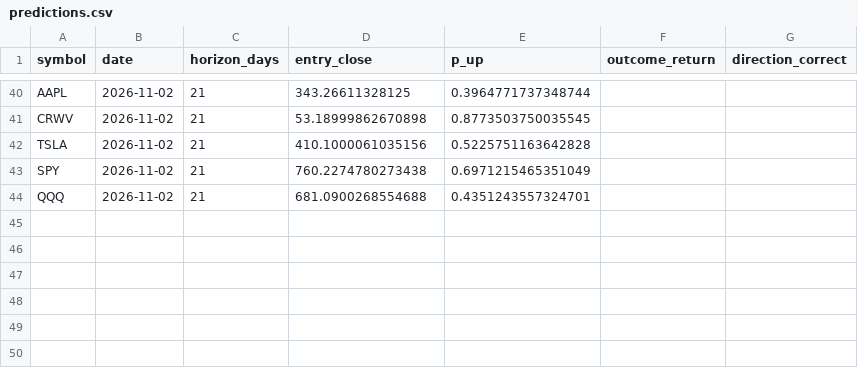
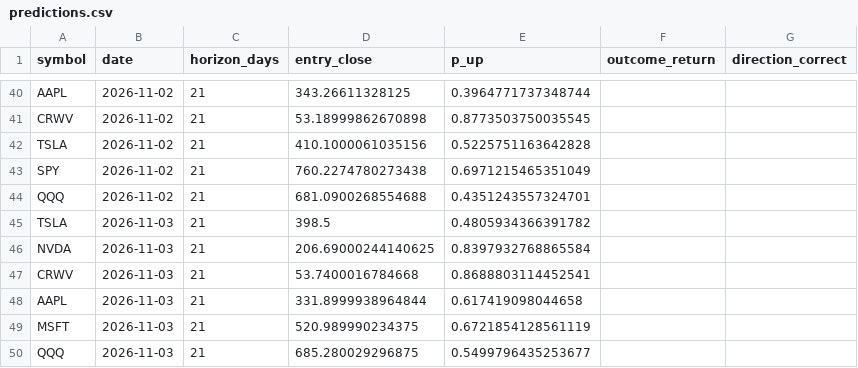
Before and after one commit to mssetups-maker/smartstock-ai-mobile, a CSV file: SmartStock_AI_FREE_v9_Mobile_First/data/predictions.csv, drawn as a sheet; only a part is shown, gaps mark what is left out.

```diff
--- a/SmartStock_AI_FREE_v9_Mobile_First/data/predictions.csv
+++ b/SmartStock_AI_FREE_v9_Mobile_First/data/predictions.csv
@@ -44 +44,7 @@ SPY,2026-11-02,21,760.2274780273438,0.6971215465351049,,
 QQQ,2026-11-02,21,681.0900268554688,0.4351243557324701,,
+TSLA,2026-11-03,21,398.5,0.4805934366391782,,
+NVDA,2026-11-03,21,206.69000244140625,0.8397932768865584,,
+CRWV,2026-11-03,21,53.7400016784668,0.8688803114452541,,
+AAPL,2026-11-03,21,331.8999938964844,0.617419098044658,,
+MSFT,2026-11-03,21,520.989990234375,0.6721854128561119,,
+QQQ,2026-11-03,21,685.280029296875,0.5499796435253677,,
```
Also changed, not shown: SmartStock_AI_FREE_v9_Mobile_First/data/crypto_daily/KRW-BTC.csv, SmartStock_AI_FREE_v9_Mobile_First/data/crypto_daily/KRW-ETH.csv, 17 other files.
